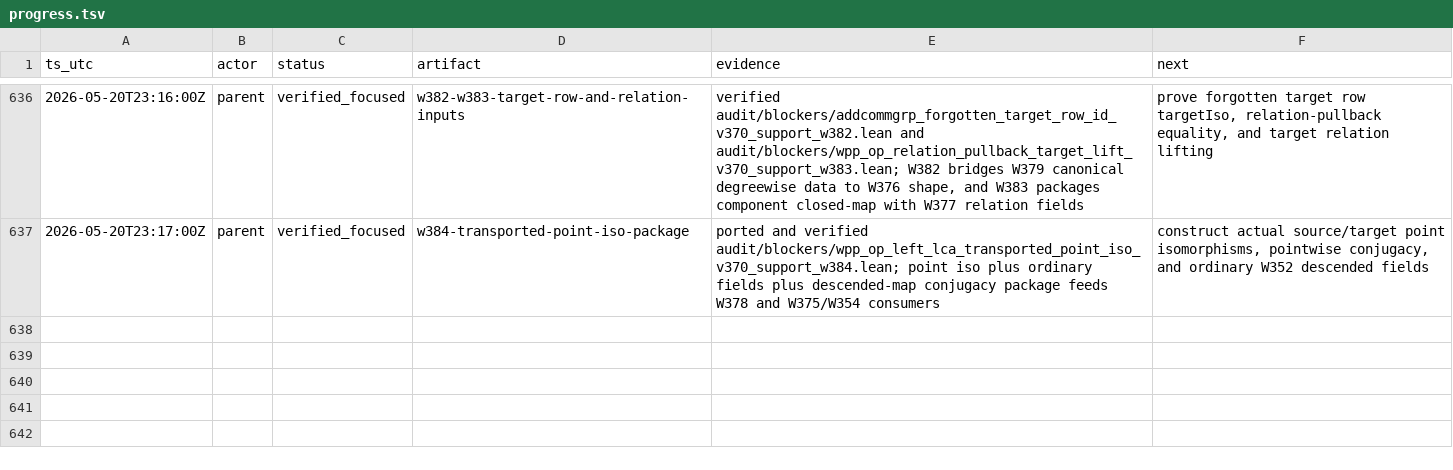
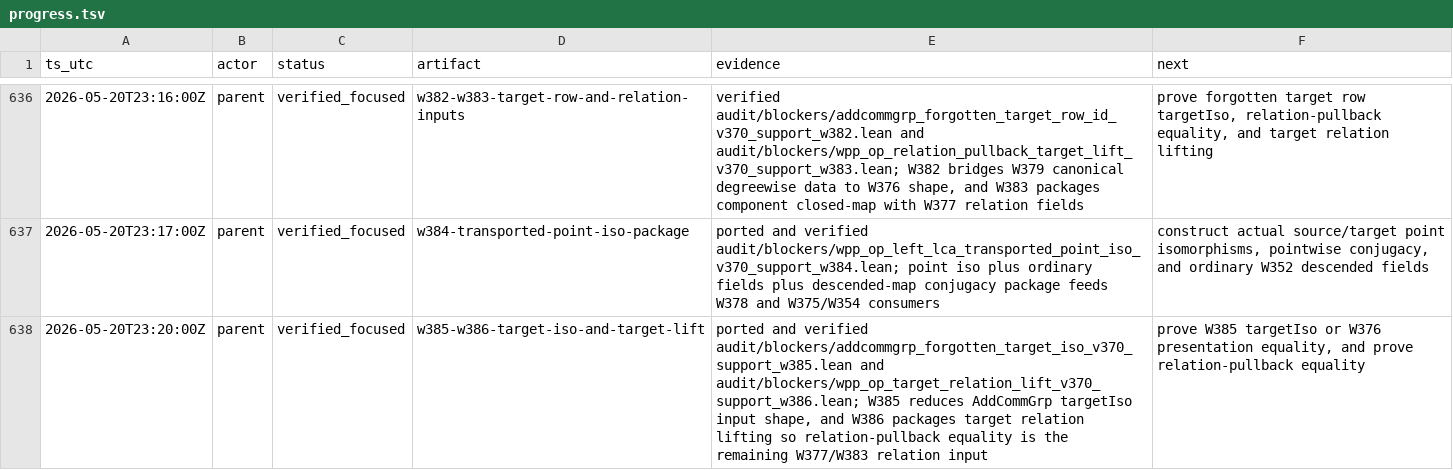
Before and after one commit to Rokurolize/lean-lca-exact-challenge-20260518, a TSV file: progress.tsv, drawn as a sheet; only a part is shown, gaps mark what is left out.

```diff
--- a/progress.tsv
+++ b/progress.tsv
@@ -637 +637,2 @@ ts_utc	actor	status	artifact	evidence	next
 2026-05-20T23:17:00Z	parent	verified_focused	w384-transported-point-iso-package	ported and verified audit/blockers/wpp_op_left_lca_transported_point_iso_v370_support_w384.lean; point iso plus ordinary fields plus descended-map conjugacy package feeds W378 and W375/W354 consumers	construct actual source/target point isomorphisms, pointwise conjugacy, and ordinary W352 descended fields
+2026-05-20T23:20:00Z	parent	verified_focused	w385-w386-target-iso-and-target-lift	ported and verified audit/blockers/addcommgrp_forgotten_target_iso_v370_support_w385.lean and audit/blockers/wpp_op_target_relation_lift_v370_support_w386.lean; W385 reduces AddCommGrp targetIso input shape, and W386 packages target relation lifting so relation-pullback equality is the remaining W377/W383 relation input	prove W385 targetIso or W376 presentation equality, and prove relation-pullback equality
```
Also changed, not shown: 3 other files.
